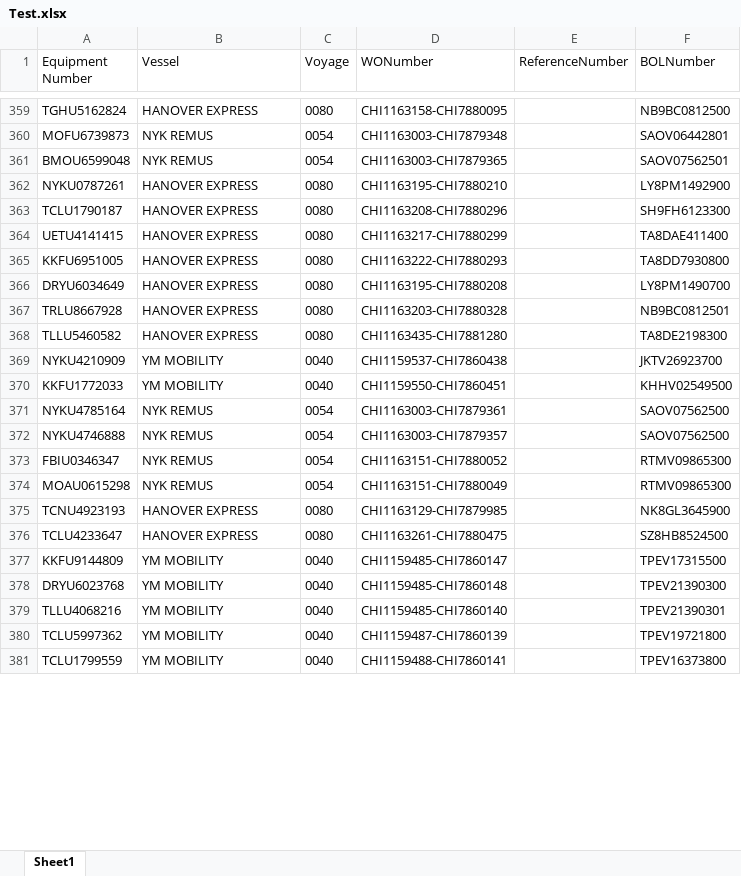
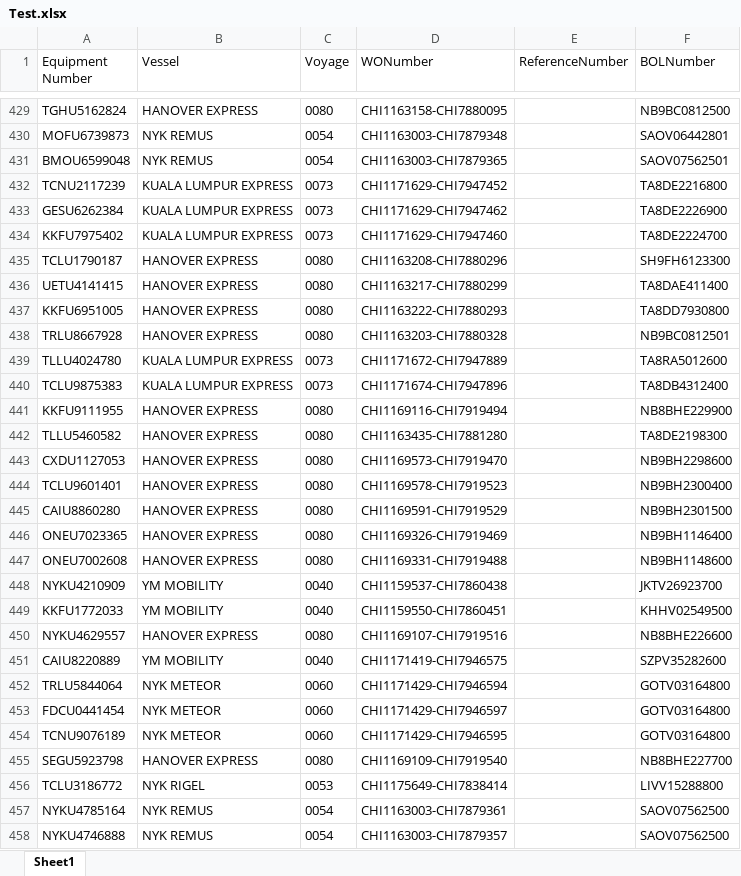
Before and after one commit to pvanausdeln/PortTerminalScraping, an Excel workbook: WBCTLA/Test.xlsx, sheet Sheet1, drawn as a sheet; only a part is shown, gaps mark what is left out; the shorter side is filled out with more unchanged rows; values as stored, in another font and other column widths than the file's, no borders; removed rows and columns are numbered as before the commit, all else as after; the diff covers the shown part only; the diff names each change by its address in the sheet, - before the commit and + after, or states it on an @@ line.

```diff
--- a/WBCTLA/Test.xlsx (sheet Sheet1)
+++ b/WBCTLA/Test.xlsx (sheet Sheet1)
-row 362: NYKU0787261 | HANOVER EXPRESS | 0080 | CHI1163195-CHI7880210 |  | LY8PM1492900
+row 432: TCNU2117239 | KUALA LUMPUR EXPRESS | 0073 | CHI1171629-CHI7947452 |  | TA8DE2216800
+row 433: GESU6262384 | KUALA LUMPUR EXPRESS | 0073 | CHI1171629-CHI7947462 |  | TA8DE2226900
+row 434: KKFU7975402 | KUALA LUMPUR EXPRESS | 0073 | CHI1171629-CHI7947460 |  | TA8DE2224700
-row 366: DRYU6034649 | HANOVER EXPRESS | 0080 | CHI1163195-CHI7880208 |  | LY8PM1490700
+row 439: TLLU4024780 | KUALA LUMPUR EXPRESS | 0073 | CHI1171672-CHI7947889 |  | TA8RA5012600
+row 440: TCLU9875383 | KUALA LUMPUR EXPRESS | 0073 | CHI1171674-CHI7947896 |  | TA8DB4312400
+row 441: KKFU9111955 | HANOVER EXPRESS | 0080 | CHI1169116-CHI7919494 |  | NB8BHE229900
+row 443: CXDU1127053 | HANOVER EXPRESS | 0080 | CHI1169573-CHI7919470 |  | NB9BH2298600
+row 444: TCLU9601401 | HANOVER EXPRESS | 0080 | CHI1169578-CHI7919523 |  | NB9BH2300400
+row 445: CAIU8860280 | HANOVER EXPRESS | 0080 | CHI1169591-CHI7919529 |  | NB9BH2301500
+row 446: ONEU7023365 | HANOVER EXPRESS | 0080 | CHI1169326-CHI7919469 |  | NB9BH1146400
+row 447: ONEU7002608 | HANOVER EXPRESS | 0080 | CHI1169331-CHI7919488 |  | NB9BH1148600
+row 450: NYKU4629557 | HANOVER EXPRESS | 0080 | CHI1169107-CHI7919516 |  | NB8BHE226600
+row 451: CAIU8220889 | YM MOBILITY | 0040 | CHI1171419-CHI7946575 |  | SZPV35282600
+row 452: TRLU5844064 | NYK METEOR | 0060 | CHI1171429-CHI7946594 |  | GOTV03164800
+row 453: FDCU0441454 | NYK METEOR | 0060 | CHI1171429-CHI7946597 |  | GOTV03164800
+row 454: TCNU9076189 | NYK METEOR | 0060 | CHI1171429-CHI7946595 |  | GOTV03164800
+row 455: SEGU5923798 | HANOVER EXPRESS | 0080 | CHI1169109-CHI7919540 |  | NB8BHE227700
+row 456: TCLU3186772 | NYK RIGEL | 0053 | CHI1175649-CHI7838414 |  | LIVV15288800
```
Also changed, not shown: 183 added rows, 79 removed rows, 2 moved rows and 3 edited cells elsewhere in this sheet, APMLA/Test.xlsx, HuskyTAC/Test.xlsx, 15 other files.
